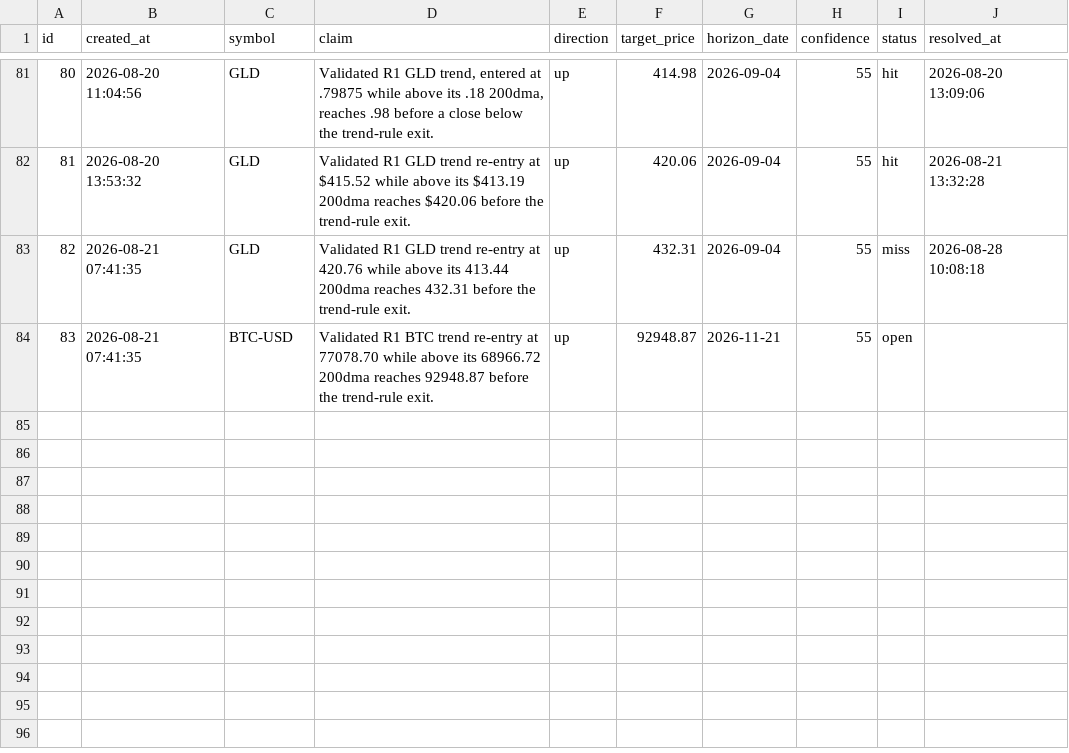
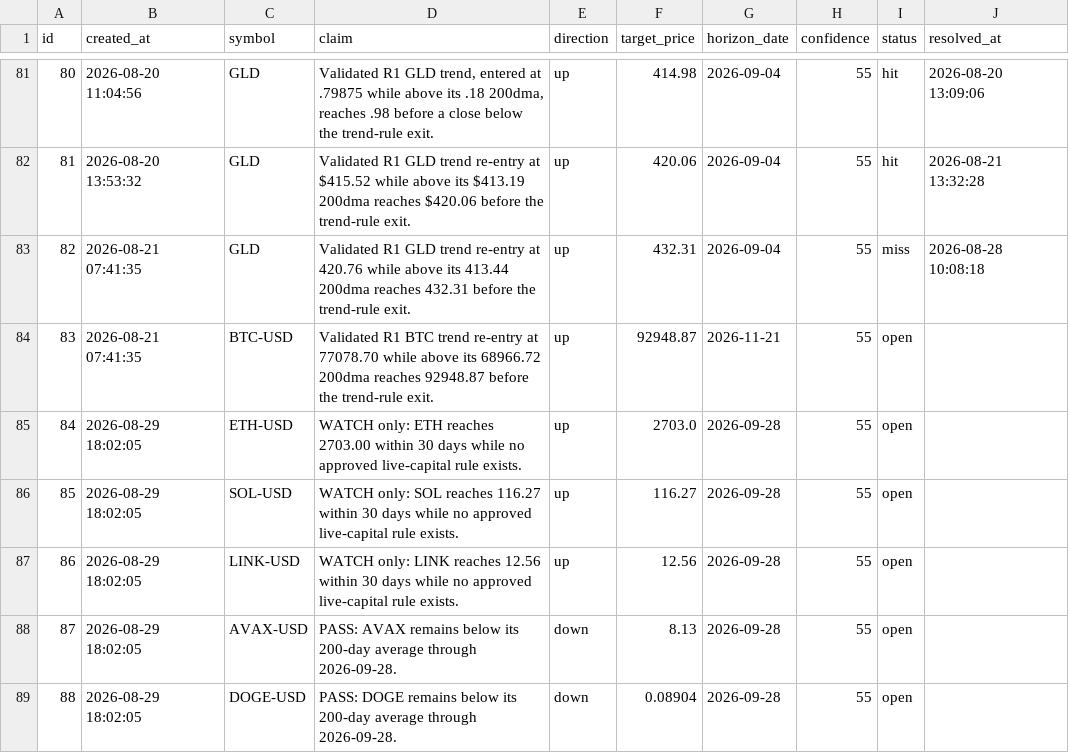
Before and after one commit to tydbyts-tom/jack-the-honest-investor, a CSV file: data/predictions.csv, drawn as a sheet; only a part is shown, gaps mark what is left out; the diff names each change by its address in the sheet, - before the commit and + after, or states it on an @@ line.

```diff
--- a/data/predictions.csv
+++ b/data/predictions.csv
+row 85: 84 | 2026-08-29 18:02:05 | ETH-USD | WATCH only: ETH reaches 2703.00 within 30 days while no approved live-capital rule exists. | up | 2703.0 | 2026-09-28 | 55 | open
+row 86: 85 | 2026-08-29 18:02:05 | SOL-USD | WATCH only: SOL reaches 116.27 within 30 days while no approved live-capital rule exists. | up | 116.27 | 2026-09-28 | 55 | open
+row 87: 86 | 2026-08-29 18:02:05 | LINK-USD | WATCH only: LINK reaches 12.56 within 30 days while no approved live-capital rule exists. | up | 12.56 | 2026-09-28 | 55 | open
+row 88: 87 | 2026-08-29 18:02:05 | AVAX-USD | PASS: AVAX remains below its 200-day average through 2026-09-28. | down | 8.13 | 2026-09-28 | 55 | open
+row 89: 88 | 2026-08-29 18:02:05 | DOGE-USD | PASS: DOGE remains below its 200-day average through 2026-09-28. | down | 0.08904 | 2026-09-28 | 55 | open
```
Also changed, not shown: data/equity-curve.csv, 1 other file.
